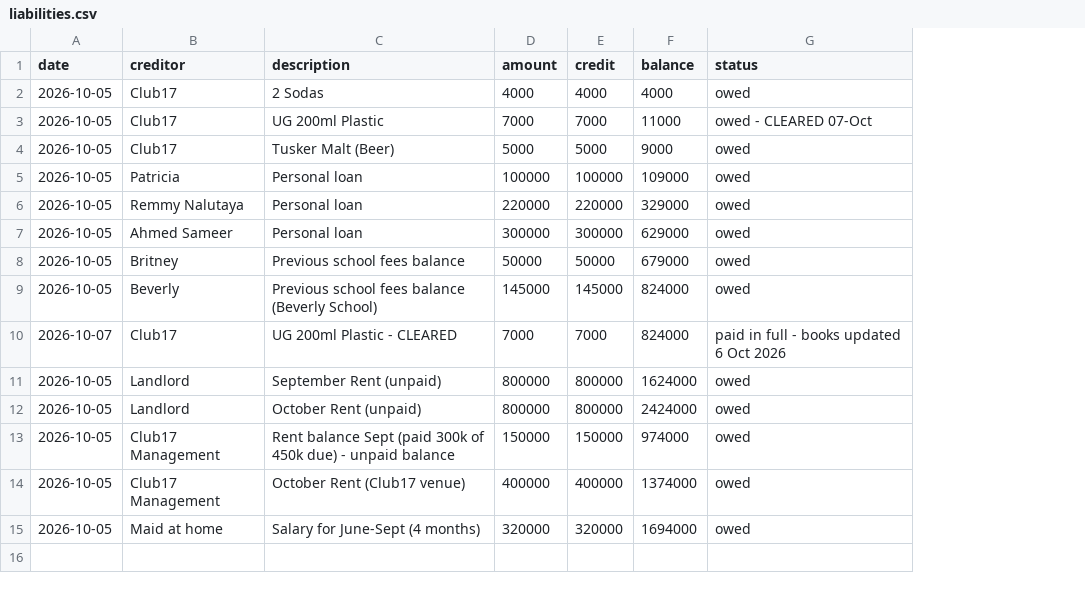
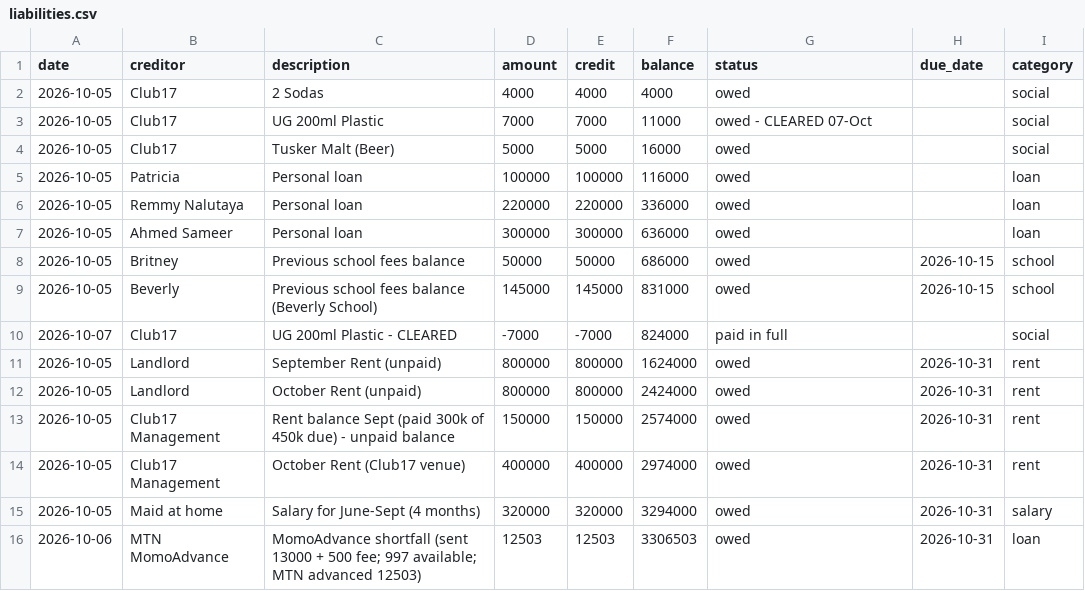
Before and after one commit to paulobunga/personal_finance, a CSV file: liabilities.csv, drawn as a sheet; the diff names each change by its address in the sheet, - before the commit and + after, or states it on an @@ line.

Commit message:
feat(financial-analysis): expand agent skills and add income tracking
- Add income-tracker and momo-advance-tracker skills with detailed procedures
- Restructure clearance-verification skill with clearer verification checklist and running balance arithmetic rules
- Update debt-repayment-scheduler with category-based prioritization and session procedure
- Enhance double-entry-accounting, forecasting-calculations, rent-obligation-tracker, and savings-protection skills with improved documentation
- Add income.csv to track monthly income sources
- Update liabilities.csv, mtn_mobile_money.csv, cash_account.csv, and summary_account.csv with latest transaction records
- Update AGENTS.md and FINANCIAL_ANALYSIS.md to reflect expanded skill set
- Add financial analysis records for 2026-10-05 and 2026-10-06
- Improves agent decision-making for debt prioritization and asset protection with more granular skill workflows

```diff
--- a/liabilities.csv
+++ b/liabilities.csv
+column H (due_date), rows 8-15: 2026-10-15 | 2026-10-15 |  | 2026-10-31 | 2026-10-31 | 2026-10-31 | 2026-10-31 | 2026-10-31
+column I (category), rows 2-15: social | social | social | loan | loan | loan | school | school | social | rent | rent | rent | rent | salary
-F4 (balance): 9000
+F4 (balance): 16000
-F5 (balance): 109000
+F5 (balance): 116000
-F6 (balance): 329000
+F6 (balance): 336000
-F7 (balance): 629000
+F7 (balance): 636000
-F8 (balance): 679000
+F8 (balance): 686000
-F9 (balance): 824000
+F9 (balance): 831000
-D10 (amount): 7000
+D10 (amount): -7000
-E10 (credit): 7000
+E10 (credit): -7000
-G10 (status): paid in full - books updated 6 Oct 2026
+G10 (status): paid in full
-F13 (balance): 974000
+F13 (balance): 2574000
-F14 (balance): 1374000
+F14 (balance): 2974000
-F15 (balance): 1694000
+F15 (balance): 3294000
+row 16: 2026-10-06 | MTN MomoAdvance | MomoAdvance shortfall (sent 13000 + 500 fee; 997 available; MTN advanced 12503) | 12503 | 12503 | 3306503 | owed | 2026-10-31 | loan
```
Also changed, not shown: cash_account.csv, mtn_mobile_money.csv, 16 other files.
